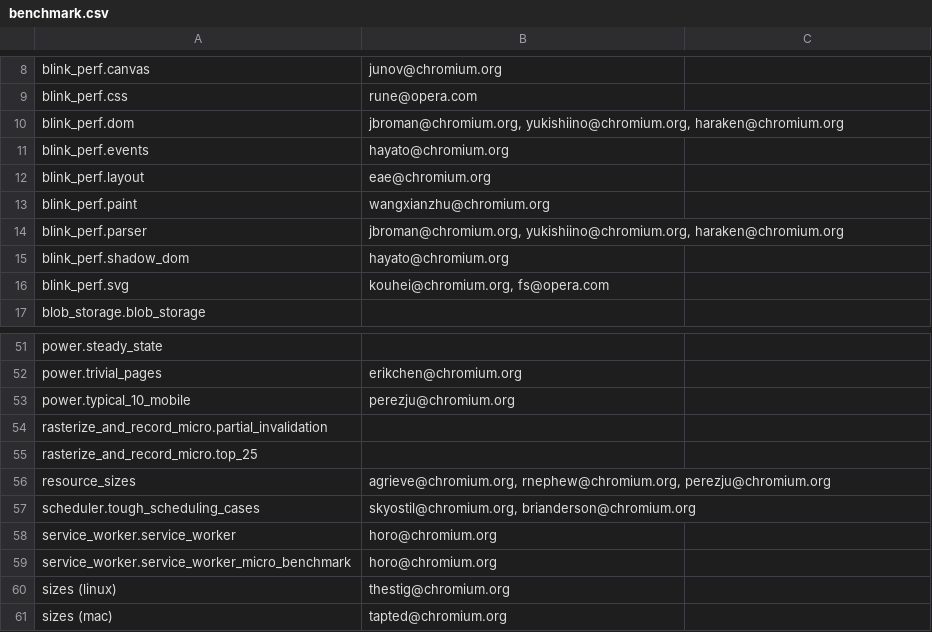
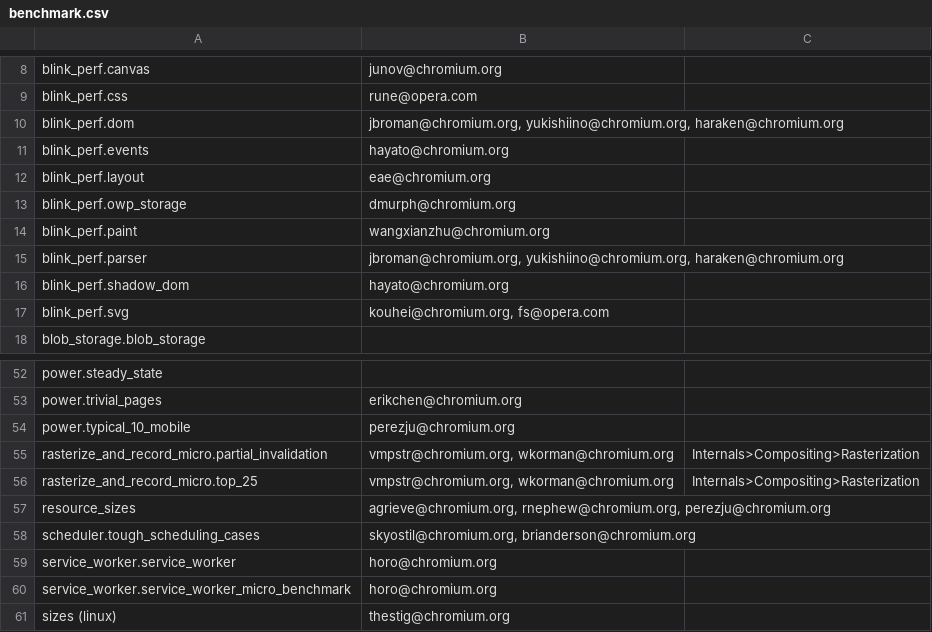
Before and after one commit to chromium-full-mirror/chromium_src_tools_perf, a CSV file: benchmark.csv, drawn as a sheet; only a part is shown, gaps mark what is left out; the shorter side is filled out with more unchanged rows.

Commit message:
Add owners to rasterize_and_record benchmarks.
Change-Id: I72f6033db51fa0d49cae2ac7f00b905389cad1c7
Reviewed-on: https://chromium-review.googlesource.com/612129
Commit-Queue: Ned Nguyen <nednguyen@google.com>
Reviewed-by: Ned Nguyen <nednguyen@google.com>
Cr-Commit-Position: refs/heads/master@{#493895}
NOKEYCHECK=True
GitOrigin-RevId: 7e3e81d8496c545294171ceaf488002442edaa01

```diff
--- a/benchmark.csv
+++ b/benchmark.csv
@@ -12,2 +12,3 @@ blink_perf.events,hayato@chromium.org,
 blink_perf.layout,eae@chromium.org,
+blink_perf.owp_storage,dmurph@chromium.org,
 blink_perf.paint,wangxianzhu@chromium.org,
@@ -53,4 +54,4 @@ power.trivial_pages,erikchen@chromium.org,
 power.typical_10_mobile,perezju@chromium.org,
-rasterize_and_record_micro.partial_invalidation,,
-rasterize_and_record_micro.top_25,,
+rasterize_and_record_micro.partial_invalidation,"vmpstr@chromium.org, wkorman@chromium.org",Internals>Compositing>Rasterization
+rasterize_and_record_micro.top_25,"vmpstr@chromium.org, wkorman@chromium.org",Internals>Compositing>Rasterization
 resource_sizes,"agrieve@chromium.org, rnephew@chromium.org, perezju@chromium.org",
```
Also changed, not shown: 2 other files.
